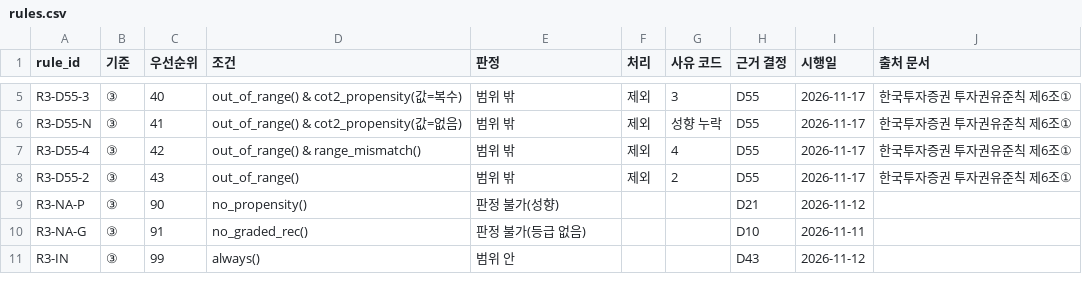
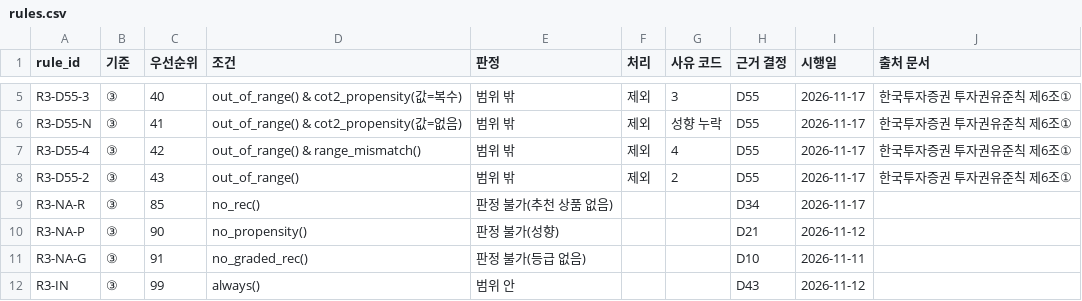
Before and after one commit to toqufenddl-cloud/fitcheck, a CSV file: src/rules/rules.csv, drawn as a sheet; only a part is shown, gaps mark what is left out.

```diff
--- a/src/rules/rules.csv
+++ b/src/rules/rules.csv
@@ -8,2 +8,3 @@ R3-D55-4,③,42,out_of_range() & range_mismatch(),범위 밖,제외,4,D55,2026-1
 R3-D55-2,③,43,out_of_range(),범위 밖,제외,2,D55,2026-11-17,한국투자증권 투자권유준칙 제6조①
+R3-NA-R,③,85,no_rec(),판정 불가(추천 상품 없음),,,D34,2026-11-17,
 R3-NA-P,③,90,no_propensity(),판정 불가(성향),,,D21,2026-11-12,
```
Also changed, not shown: 6 other files.
